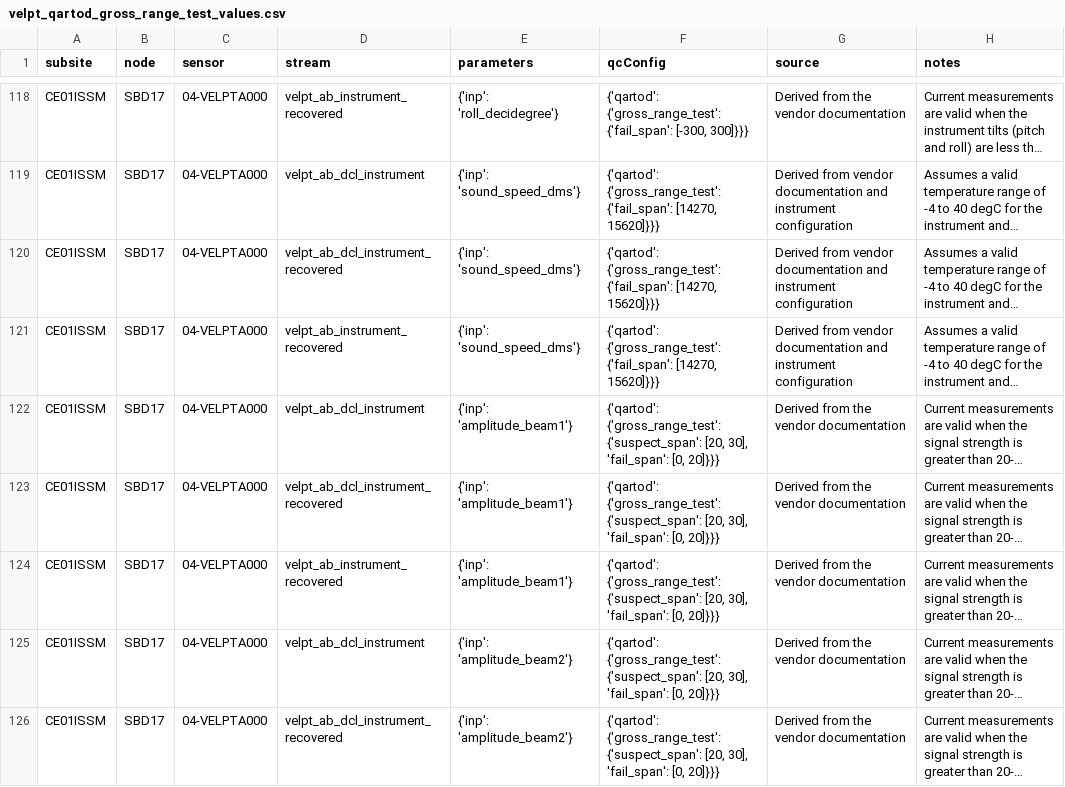
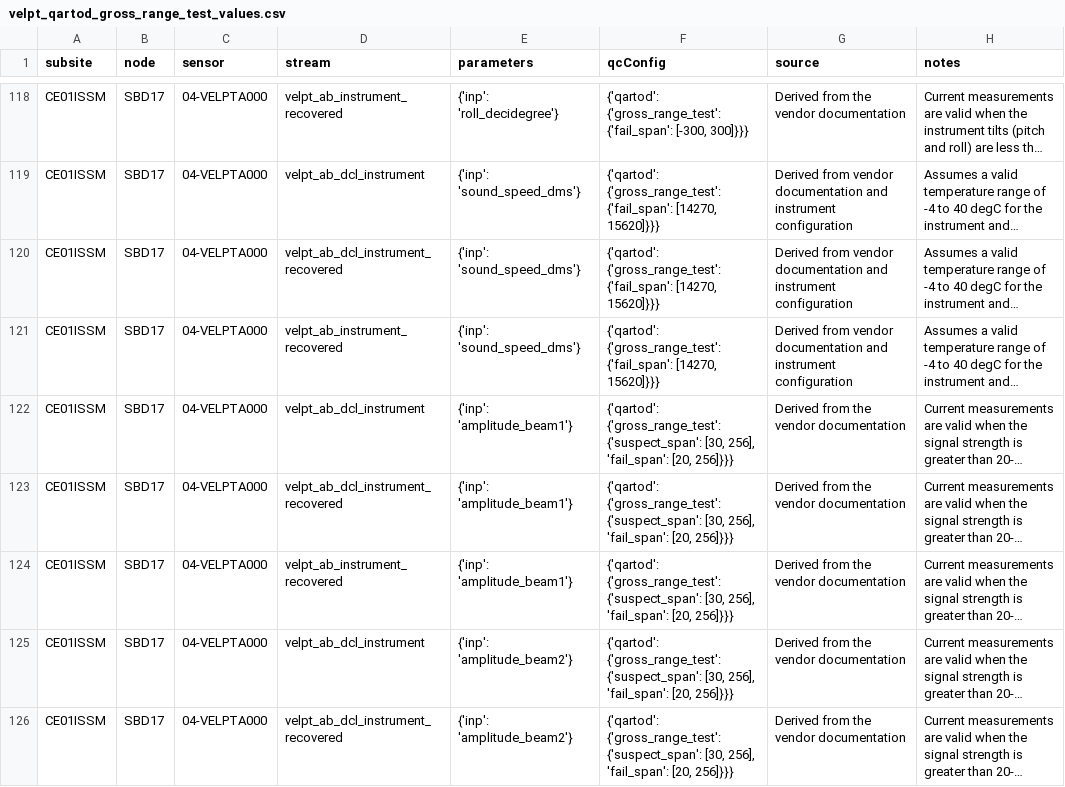
Before and after one commit to oceanobservatories/qc-lookup, a CSV file: qartod/velpt/velpt_qartod_gross_range_test_values.csv, drawn as a sheet; only a part is shown, gaps mark what is left out; long unchanged cells end in …; the diff covers the shown part only; the diff names each change by its address in the sheet, - before the commit and + after, or states it on an @@ line.

Commit message:
Fixing suspect/fail ranges for the beam amplitudes

```diff
--- a/qartod/velpt/velpt_qartod_gross_range_test_values.csv
+++ b/qartod/velpt/velpt_qartod_gross_range_test_values.csv
-F122:F126 (qcConfig): …{'gross_range_test': {'suspect_span': [20, 30], 'fail_span': [0, 20]}}}
+F122:F126 (qcConfig): …{'gross_range_test': {'suspect_span': [30, 256], 'fail_span': [20, 256]}}}
```
Also changed, not shown: 115 edited cells elsewhere in this file.
